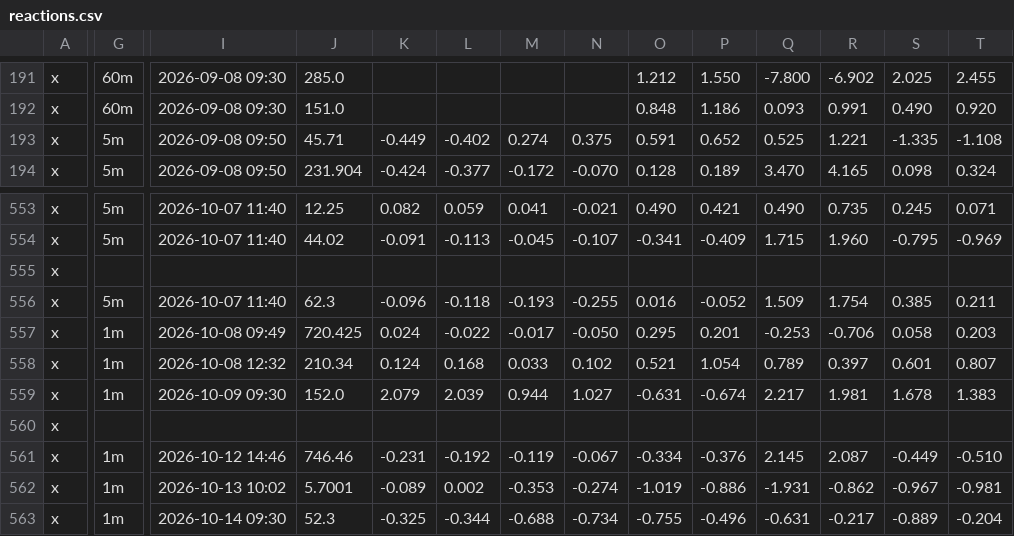
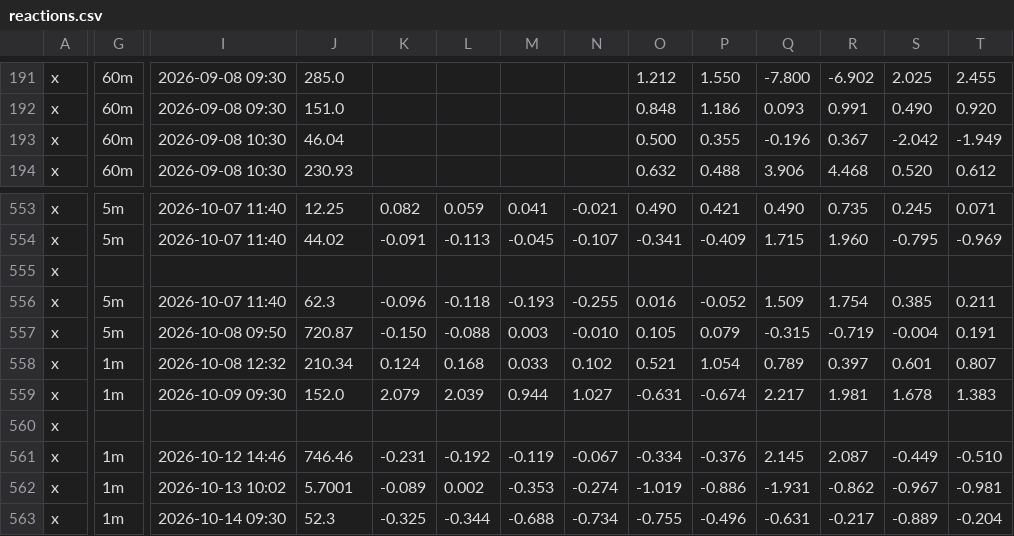
Before and after one commit to nikdep/market-dash-lkoa20, a CSV file: api/reactions.csv, drawn as a sheet; only a part is shown, gaps mark what is left out; the diff covers the shown part only; the diff names each change by its address in the sheet, - before the commit and + after, or states it on an @@ line.

```diff
--- a/api/reactions.csv
+++ b/api/reactions.csv
-G193:G194: 5m
+G193:G194: 60m
-I193:I194: 2026-09-08 09:50
+I193:I194: 2026-09-08 10:30
-J193: 45.71
+J193: 46.04
-K193: -0.449
+K193: (empty)
-L193: -0.402
+L193: (empty)
-M193: 0.274
+M193: (empty)
-N193: 0.375
+N193: (empty)
-O193: 0.591
+O193: 0.500
-P193: 0.652
+P193: 0.355
-Q193: 0.525
+Q193: -0.196
-R193: 1.221
+R193: 0.367
-S193: -1.335
+S193: -2.042
-T193: -1.108
+T193: -1.949
-J194: 231.904
+J194: 230.93
-K194: -0.424
+K194: (empty)
-L194: -0.377
+L194: (empty)
-M194: -0.172
+M194: (empty)
-N194: -0.070
+N194: (empty)
-O194: 0.128
+O194: 0.632
-P194: 0.189
+P194: 0.488
-Q194: 3.470
+Q194: 3.906
-R194: 4.165
+R194: 4.468
-S194: 0.098
+S194: 0.520
-T194: 0.324
+T194: 0.612
-G557: 1m
+G557: 5m
-I557: 2026-10-08 09:49
+I557: 2026-10-08 09:50
-J557: 720.425
+J557: 720.87
-K557: 0.024
+K557: -0.150
-L557: -0.022
+L557: -0.088
-M557: -0.017
+M557: 0.003
-N557: -0.050
+N557: -0.010
-O557: 0.295
+O557: 0.105
-P557: 0.201
+P557: 0.079
-Q557: -0.253
+Q557: -0.315
-R557: -0.706
+R557: -0.719
-S557: 0.058
+S557: -0.004
-T557: 0.203
+T557: 0.191
```
Also changed, not shown: 1 added row, 1 removed row and 67 edited cells elsewhere in this file, api/candidates.csv, api/crypto.csv, 10 other files.
